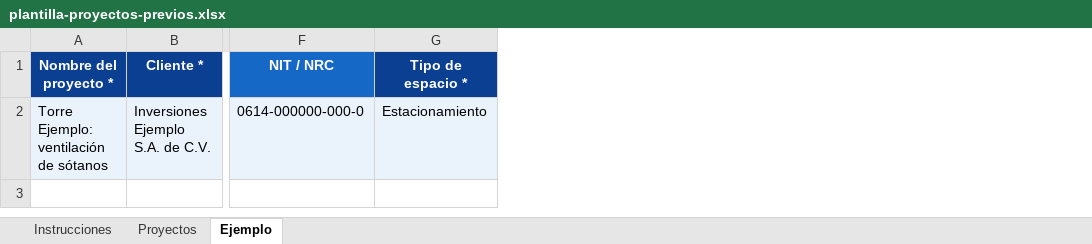
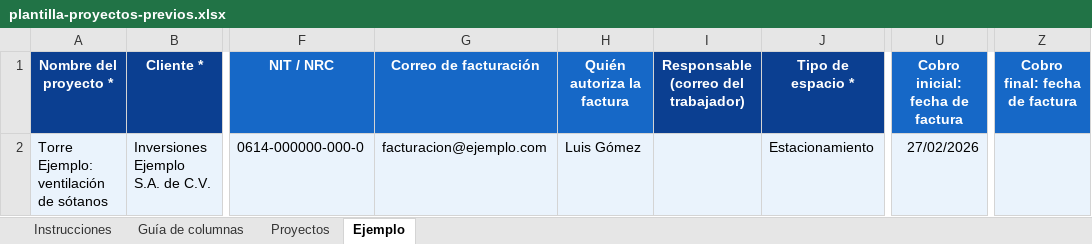
Before and after one commit to OrlandoH009/Conserca, an Excel workbook: public/plantilla-proyectos-previos.xlsx, sheet Ejemplo, drawn as a sheet; only a part is shown, gaps mark what is left out; values as stored, in another font and other column widths than the file's, no borders; the diff names each change by its address in the sheet, - before the commit and + after, or states it on an @@ line.

Commit message:
Cambios finales de conserca

```diff
--- a/public/plantilla-proyectos-previos.xlsx (sheet Ejemplo)
+++ b/public/plantilla-proyectos-previos.xlsx (sheet Ejemplo)
+sheet tab: Guía de columnas
+column G (Correo de facturación), row 2: facturacion@ejemplo.com
+column H (Quién autoriza la factura), row 2: Luis Gómez
+column I, row 1: Responsable (correo del trabajador)
+column U (Cobro inicial: fecha de factura), row 2: 27/02/2026
+column Z (Cobro final: fecha de factura), empty
```
Also changed, not shown: sheet Proyectos, sheet Instrucciones, 8 other files.
